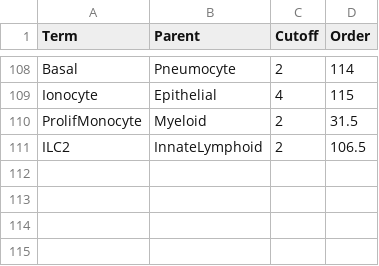
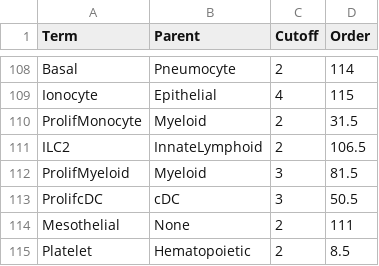
Before and after one commit to paulgeser/besca-bfg, a TSV file: besca/datasets/genesets/CellNames_scseqCMs6_config.mouse.tsv, drawn as a sheet; only a part is shown, gaps mark what is left out; the diff names each change by its address in the sheet, - before the commit and + after, or states it on an @@ line.

Commit message:
Added missing celltypes.
Former-commit-id: 4c78e2aae81f5c4bdfd9577af3d6cf3b2da14346

```diff
--- a/besca/datasets/genesets/CellNames_scseqCMs6_config.mouse.tsv
+++ b/besca/datasets/genesets/CellNames_scseqCMs6_config.mouse.tsv
+row 112: ProlifMyeloid | Myeloid | 3 | 81.5
+row 113: ProlifcDC | cDC | 3 | 50.5
+row 114: Mesothelial | None | 2 | 111
+row 115: Platelet | Hematopoietic | 2 | 8.5
```
